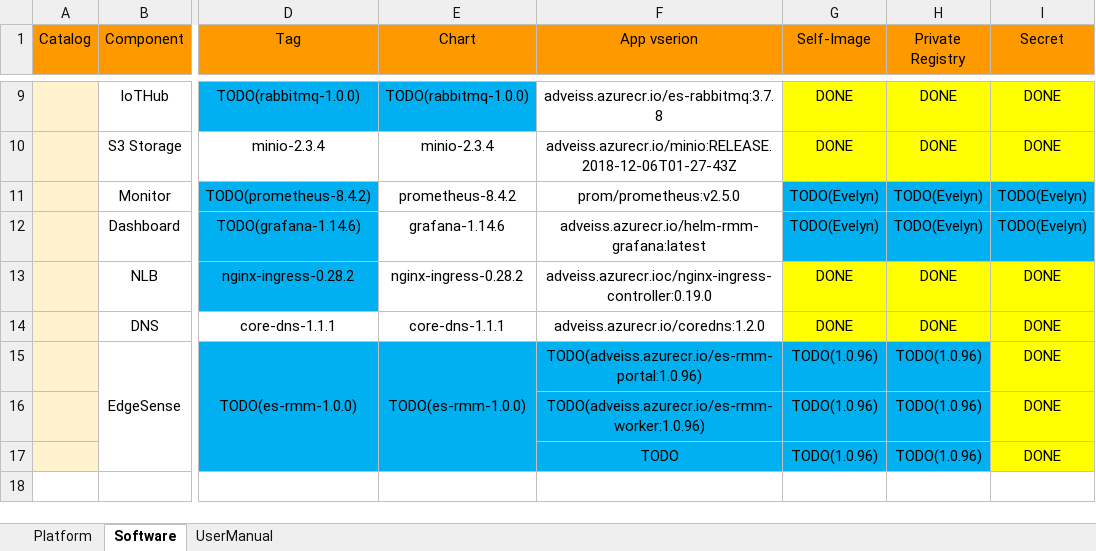
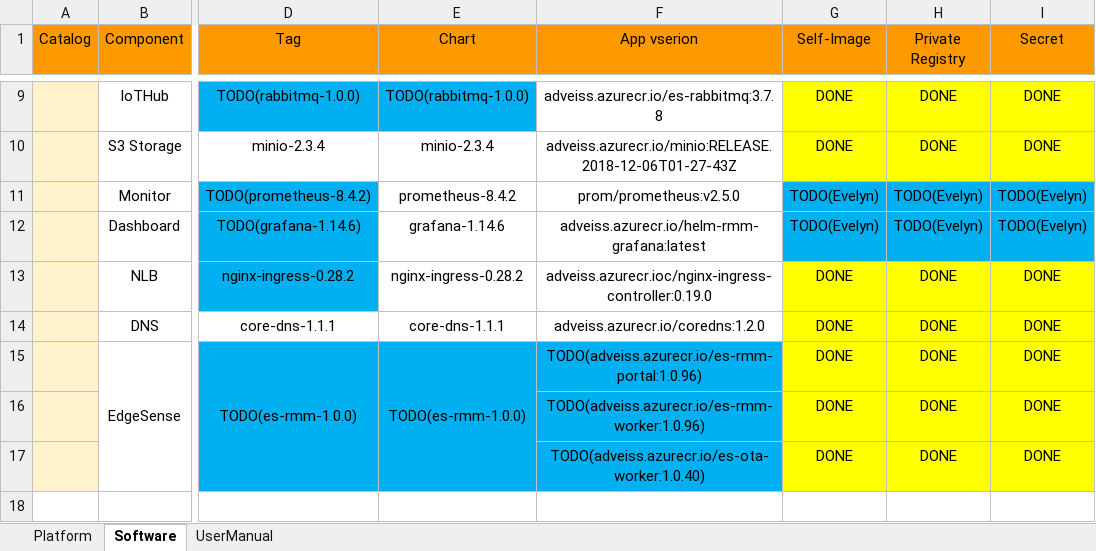
Before and after one commit to TsubasaEX/Tracks, an Excel workbook: spec/ark3530_single_specs.xlsx, sheet Software, drawn as a sheet; only a part is shown, gaps mark what is left out; values as stored, in another font and other column widths than the file's, no borders; the diff names each change by its address in the sheet, - before the commit and + after, or states it on an @@ line.

```diff
--- a/spec/ark3530_single_specs.xlsx (sheet Software)
+++ b/spec/ark3530_single_specs.xlsx (sheet Software)
-G15:G17 (Self-Image): TODO(1.0.96)
+G15:G17 (Self-Image): DONE
-G15:H17 fill: #00B0F0
+G15:H17 fill: #FFFF00
-H15:H17 (Private Registry): TODO(1.0.96)
+H15:H17 (Private Registry): DONE
-F17 (App vserion): TODO
+F17 (App vserion): TODO(adveiss.azurecr.io/es-ota-worker:1.0.40)
```
